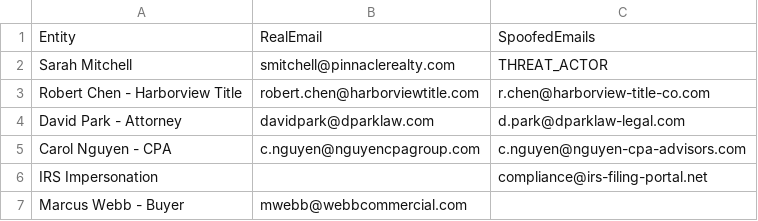
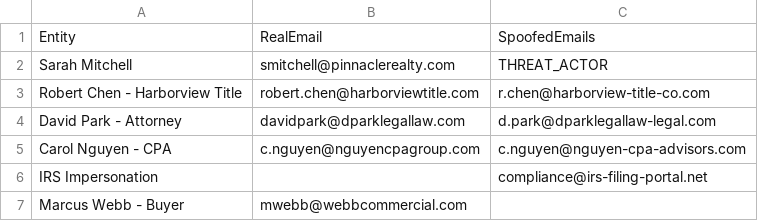
Before and after one commit to informalsecurity/dfir_timeline_generator, a CSV file: entities_sample.csv, drawn as a sheet.

Commit message:
Fix email address for David Park - Attorney
Updated email for David Park to reflect correct domain.

```diff
--- a/entities_sample.csv
+++ b/entities_sample.csv
@@ -3,3 +3,3 @@ Sarah Mitchell,smitchell@pinnaclerealty.com,THREAT_ACTOR
 Robert Chen - Harborview Title,robert.chen@harborviewtitle.com,r.chen@harborview-title-co.com
-David Park - Attorney,davidpark@dparklaw.com,d.park@dparklaw-legal.com
+David Park - Attorney,davidpark@dparklegallaw.com,d.park@dparklegallaw-legal.com
 Carol Nguyen - CPA,c.nguyen@nguyencpagroup.com,c.nguyen@nguyen-cpa-advisors.com
```
